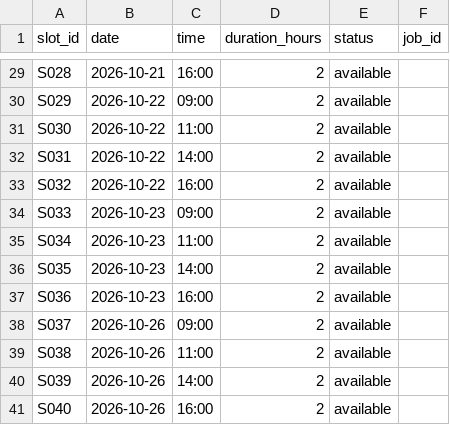
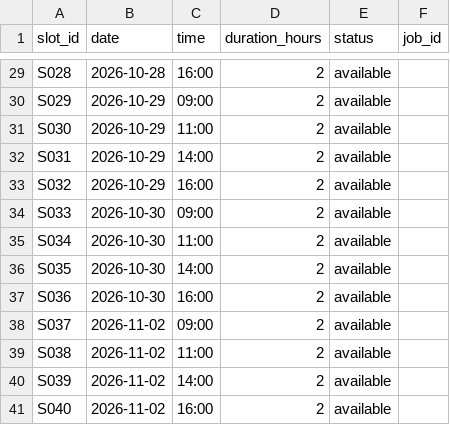
Before and after one commit to KrishAK47/Personal-Projects, a CSV file: Contractor-Front-Office-Agent/data/schedule.csv, drawn as a sheet; only a part is shown, gaps mark what is left out; the diff covers the shown part only; the diff names each change by its address in the sheet, - before the commit and + after, or states it on an @@ line.

```diff
--- a/Contractor-Front-Office-Agent/data/schedule.csv
+++ b/Contractor-Front-Office-Agent/data/schedule.csv
-B29 (date): 2026-10-21
+B29 (date): 2026-10-28
-B30:B33 (date): 2026-10-22
+B30:B33 (date): 2026-10-29
-B34:B37 (date): 2026-10-23
+B34:B37 (date): 2026-10-30
-B38:B41 (date): 2026-10-26
+B38:B41 (date): 2026-11-02
```
Also changed, not shown: 42 edited cells elsewhere in this file, Contractor-Front-Office-Agent/data/customers.csv, Contractor-Front-Office-Agent/data/jobs.csv, 5 other files.
